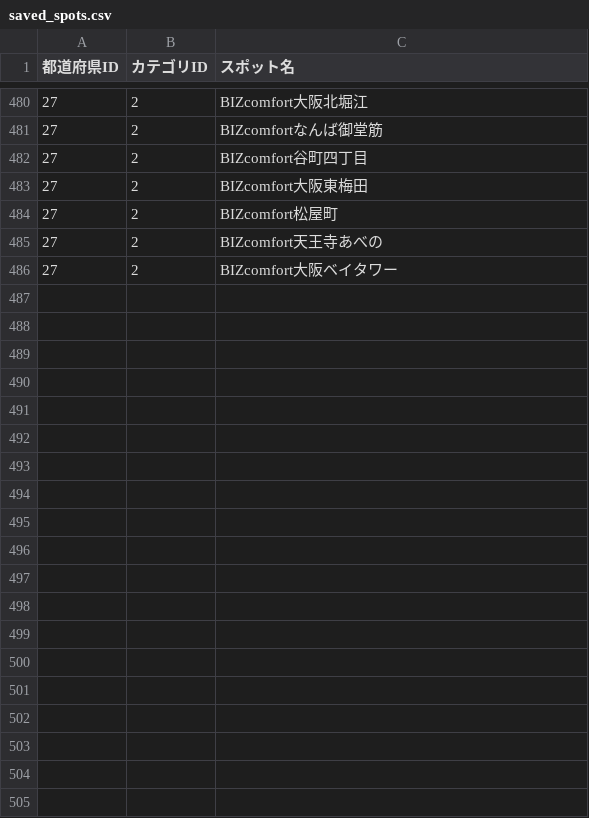
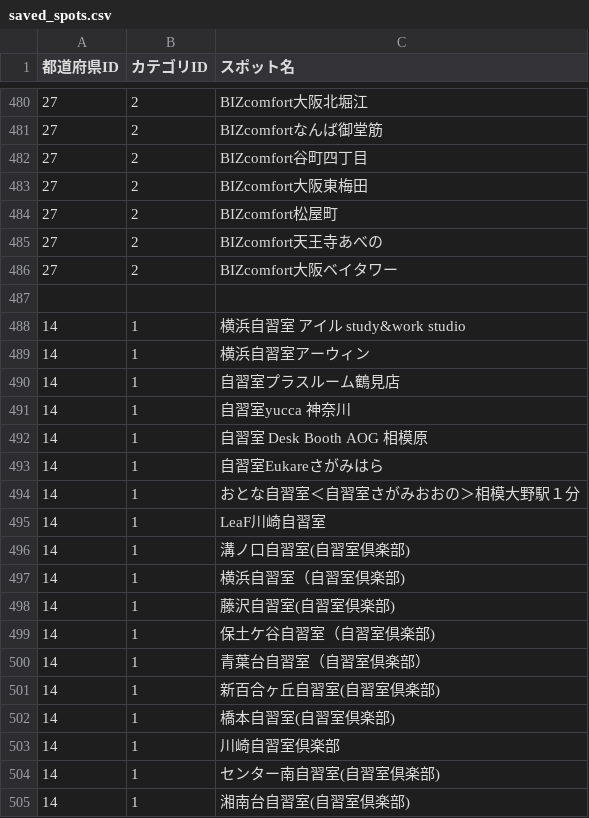
Before and after one commit to Yuki11saitou/LearnLocator, a CSV file: lib/saved_spots.csv, drawn as a sheet; only a part is shown, gaps mark what is left out; the diff covers the shown part only.

```diff
--- a/lib/saved_spots.csv
+++ b/lib/saved_spots.csv
@@ -486 +486,20 @@
 27,2,BIZcomfort大阪ベイタワー
+
+14,1,横浜自習室 アイル study&work studio
+14,1,横浜自習室アーウィン
+14,1,自習室プラスルーム鶴見店
+14,1,自習室yucca  神奈川
+14,1,自習室 Desk Booth AOG 相模原
+14,1,自習室Eukareさがみはら
+14,1,おとな自習室＜自習室さがみおおの＞相模大野駅１分
+14,1,LeaF川崎自習室
+14,1,溝ノ口自習室(自習室倶楽部)
+14,1,横浜自習室（自習室倶楽部)
+14,1,藤沢自習室(自習室倶楽部)
+14,1,保土ケ谷自習室（自習室倶楽部)
+14,1,青葉台自習室（自習室倶楽部）
+14,1,新百合ヶ丘自習室(自習室倶楽部)
+14,1,橋本自習室(自習室倶楽部)
+14,1,川崎自習室倶楽部
+14,1,センター南自習室(自習室倶楽部)
+14,1,湘南台自習室(自習室倶楽部)
```
Also changed, not shown: 37 added rows elsewhere in this file, lib/spot.csv, 1 other file.
